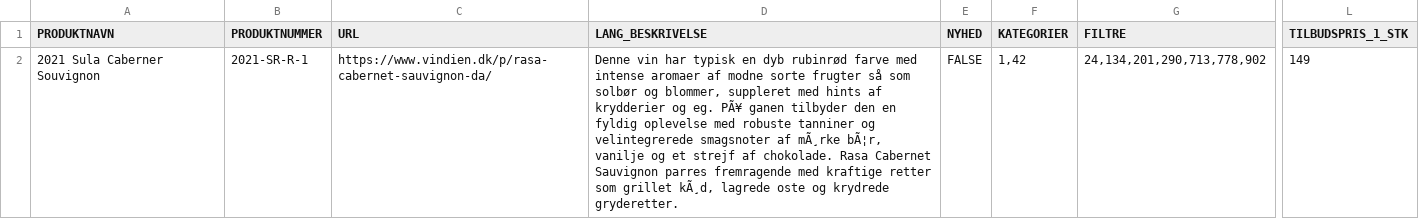
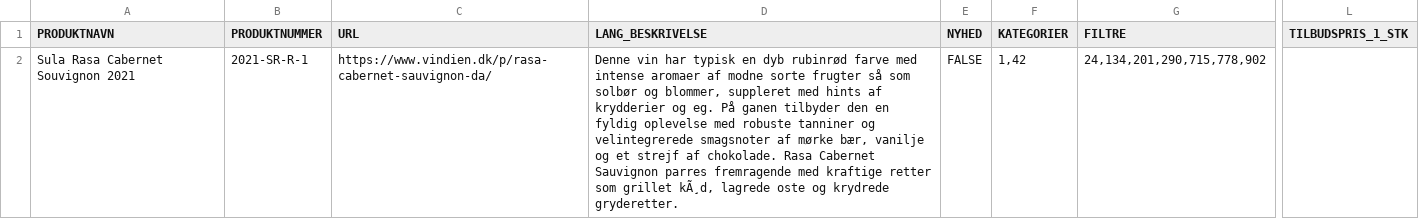
Before and after one commit to miline/vindien, a CSV file: Vindien.csv, drawn as a sheet; only a part is shown, gaps mark what is left out; the diff covers the shown part only; the diff names each change by its address in the sheet, - before the commit and + after, or states it on an @@ line.

Commit message:
Correct names

```diff
--- a/Vindien.csv
+++ b/Vindien.csv
-A2 (PRODUKTNAVN): 2021 Sula Caberner Souvignon
+A2 (PRODUKTNAVN): Sula Rasa Cabernet Souvignon 2021
-D2 (LANG_BESKRIVELSE): …og eg. PÃ¥ ganen tilbyder den en fyldig oplevelse med robuste tanniner og velintegrerede smagsnoter af mÃ¸rke bÃ¦r, vanilje og…
+D2 (LANG_BESKRIVELSE): …og eg. På ganen tilbyder den en fyldig oplevelse med robuste tanniner og velintegrerede smagsnoter af mørke bær, vanilje og…
-G2 (FILTRE): 24,134,201,290,713,778,902
+G2 (FILTRE): 24,134,201,290,715,778,902
-L2 (TILBUDSPRIS_1_STK): 149
+L2 (TILBUDSPRIS_1_STK): (empty)
```
Also changed, not shown: 1 added row elsewhere in this file.
